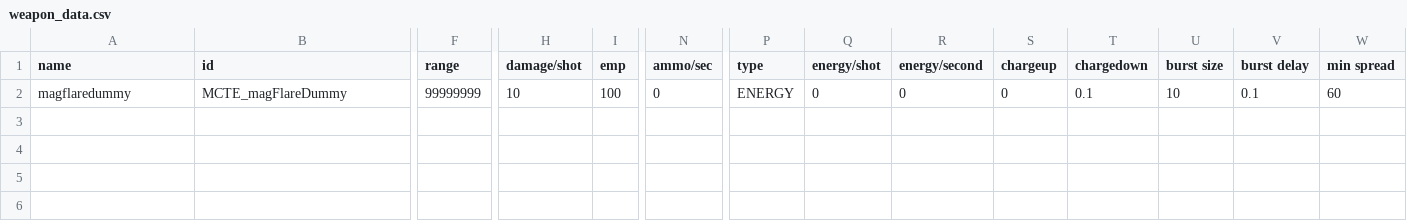
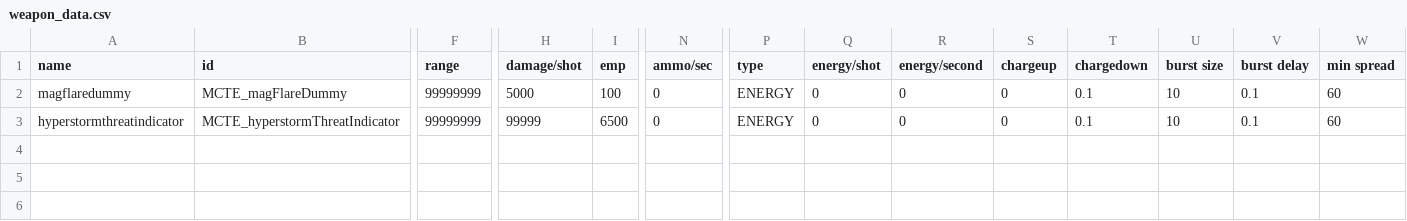
Before and after one commit to nikothedude/MoreCombatTerrainEffects, a CSV file: data/weapons/weapon_data.csv, drawn as a sheet; only a part is shown, gaps mark what is left out; removed rows and columns are numbered as before the commit, all else as after; rows hold the shown columns only; the diff names each change by its address in the sheet, - before the commit and + after, or states it on an @@ line.

Commit message:
hyperstorms beta

```diff
--- a/data/weapons/weapon_data.csv
+++ b/data/weapons/weapon_data.csv
-H2 (damage/shot): 10
+H2 (damage/shot): 5000
-row 3: (empty)
+row 3: hyperstormthreatindicator | MCTE_hyperstormThreatIndicator | 99999999 | 99999 | 6500 | 0 | ENERGY | 0 | 0 | 0 | 0.1 | 10 | 0.1 | 60
```
Also changed, not shown: 25 other files.
